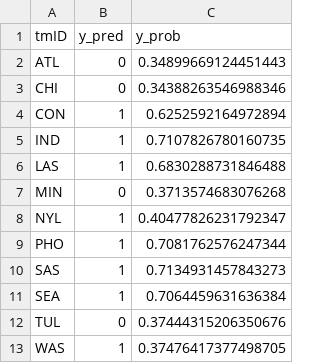
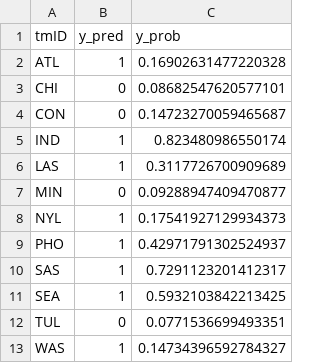
Before and after one commit to Joanaigs/Predict-WNBA-Winners-AC-66, a CSV file: predictions.csv, drawn as a sheet.

```diff
--- a/predictions.csv
+++ b/predictions.csv
@@ -1,13 +1,13 @@
 tmID,y_pred,y_prob
-ATL,0,0.34899669124451443
-CHI,0,0.34388263546988346
-CON,1,0.6252592164972894
-IND,1,0.7107826780160735
-LAS,1,0.6830288731846488
-MIN,0,0.3713574683076268
-NYL,1,0.40477826231792347
-PHO,1,0.7081762576247344
-SAS,1,0.7134931457843273
-SEA,1,0.7064459631636384
-TUL,0,0.37444315206350676
-WAS,1,0.37476417377498705
+ATL,1,0.16902631477220328
+CHI,0,0.08682547620577101
+CON,0,0.14723270059465687
+IND,1,0.823480986550174
+LAS,1,0.3117726700909689
+MIN,0,0.09288947409470877
+NYL,1,0.17541927129934373
+PHO,1,0.42971791302524937
+SAS,1,0.7291123201412317
+SEA,1,0.5932103842213425
+TUL,0,0.0771536699493351
+WAS,1,0.14734396592784327
```
Also changed, not shown: data_merged.csv, 9 other files.
